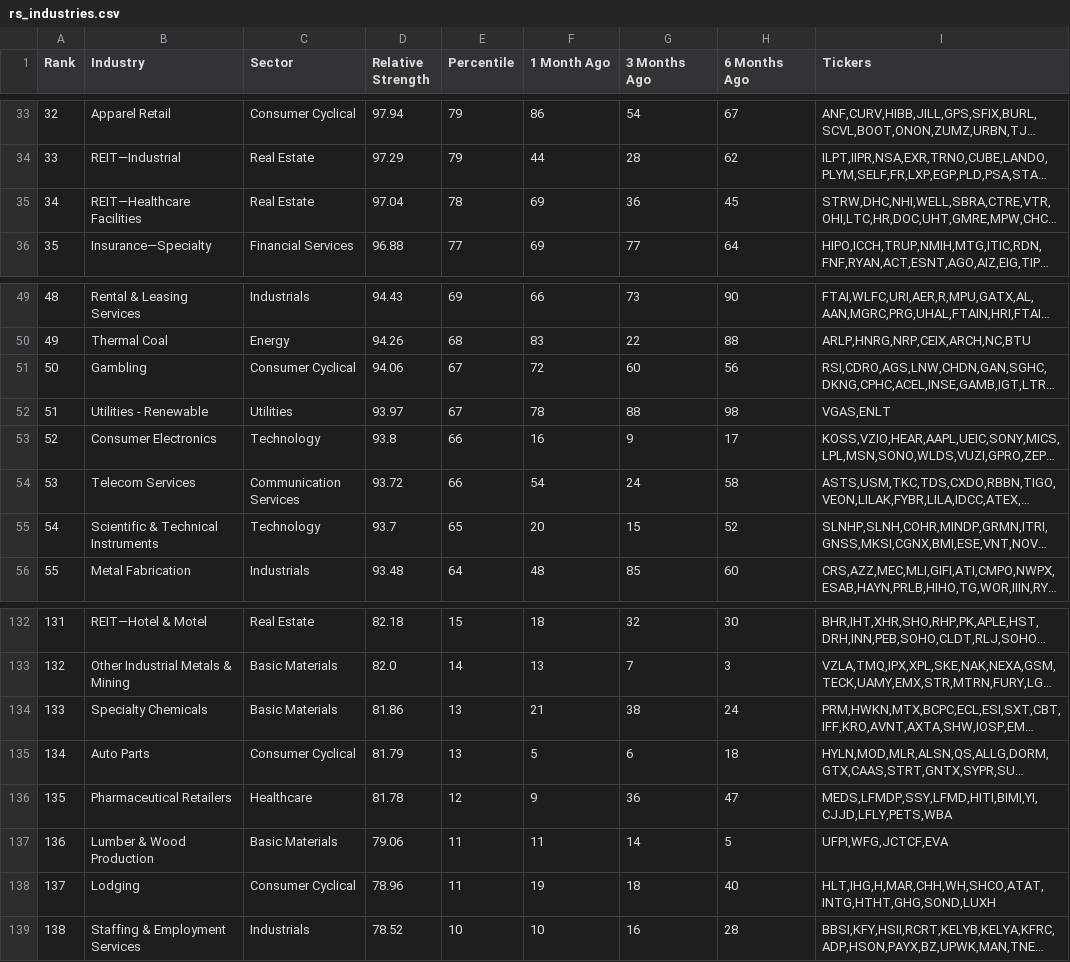
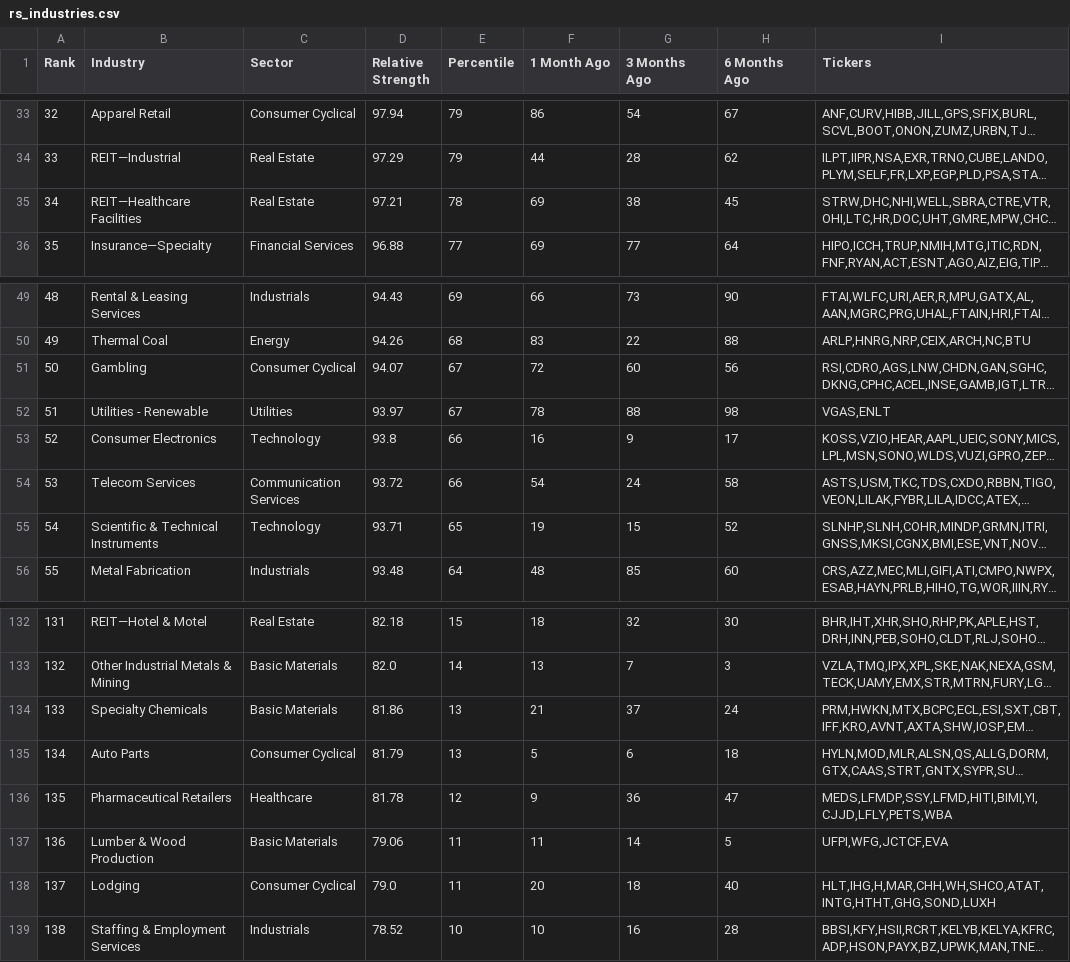
Before and after one commit to kitata2/rs-log, a CSV file: output/rs_industries.csv, drawn as a sheet; only a part is shown, gaps mark what is left out; long unchanged cells end in …; the diff covers the shown part only; the diff names each change by its address in the sheet, - before the commit and + after, or states it on an @@ line.

```diff
--- a/output/rs_industries.csv
+++ b/output/rs_industries.csv
-D35 (Relative Strength): 97.04
+D35 (Relative Strength): 97.21
-G35 (3 Months Ago): 36
+G35 (3 Months Ago): 38
-D51 (Relative Strength): 94.06
+D51 (Relative Strength): 94.07
-D55 (Relative Strength): 93.7
+D55 (Relative Strength): 93.71
-F55 (1 Month Ago): 20
+F55 (1 Month Ago): 19
-G134 (3 Months Ago): 38
+G134 (3 Months Ago): 37
-D138 (Relative Strength): 78.96
+D138 (Relative Strength): 79.0
-F138 (1 Month Ago): 19
+F138 (1 Month Ago): 20
```
Also changed, not shown: 19 edited cells elsewhere in this file, output/RSRATING.csv, output/rs_stocks.csv.
